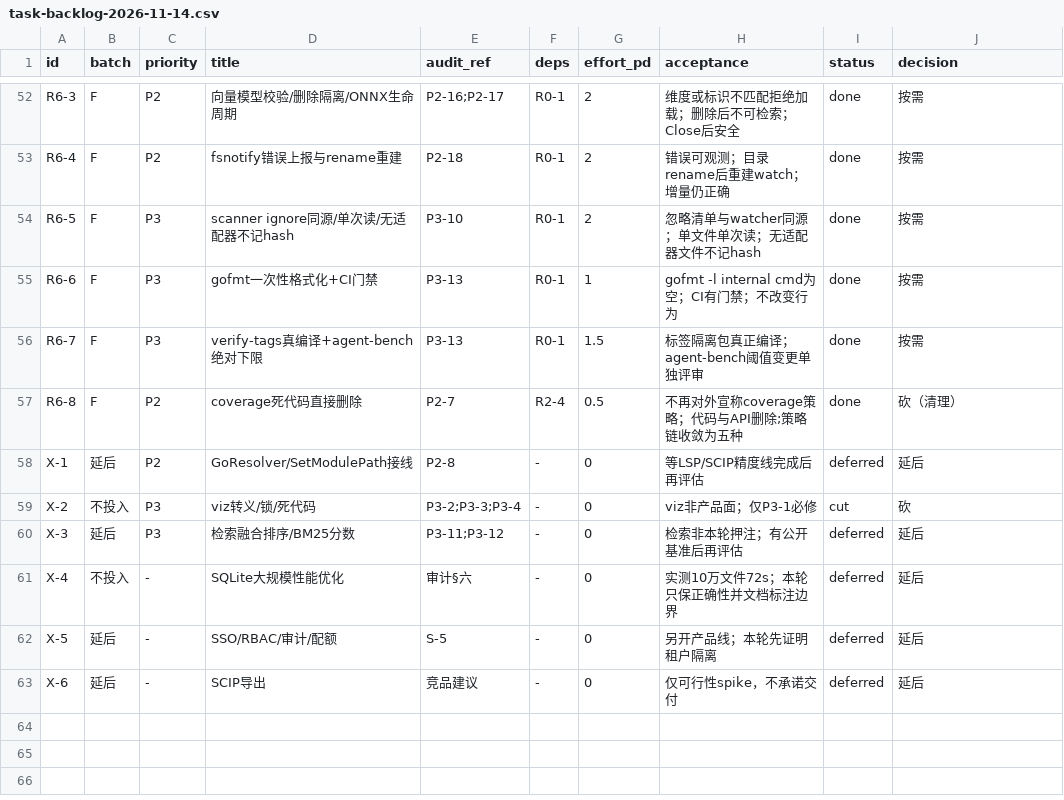
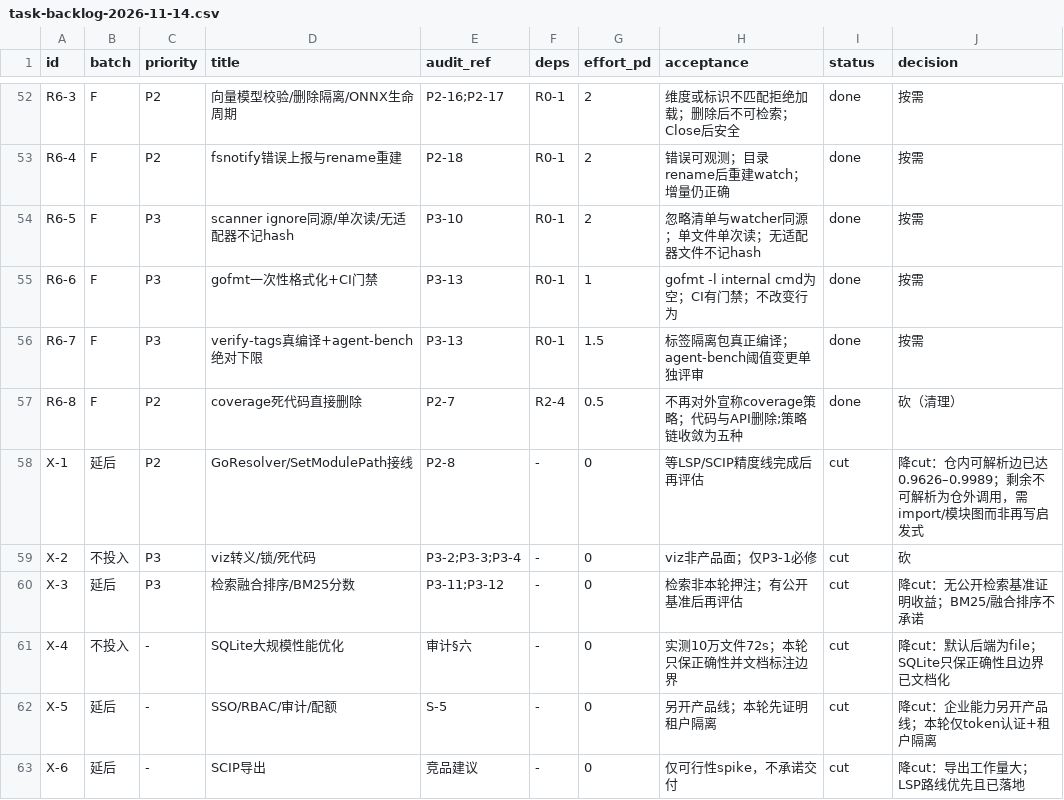
Before and after one commit to idcu/CodeSchema, a CSV file: 2026-11-14/roadmap/outputs/task-backlog-2026-11-14.csv, drawn as a sheet; only a part is shown, gaps mark what is left out.

Commit message:
docs(bench): 最终复测与 caller 归属总账；deferred 项降 cut
两变体 × 三仓全量复测（post-*.json）：调用图全量/仓内口径并排保留，
人工真值 45 对两变体均 1.0000。X-1/X-3/X-4/X-5/X-6 复盘后降 cut 并写明理由。
计数 LoC 62976 → 63756，counts-check 通过。

```diff
--- a/2026-11-14/roadmap/outputs/task-backlog-2026-11-14.csv
+++ b/2026-11-14/roadmap/outputs/task-backlog-2026-11-14.csv
@@ -57,7 +57,7 @@ R6-7,F,P3,verify-tags真编译+agent-bench绝对下限,P3-13,R0-1,1.5,标签隔
 R6-8,F,P2,coverage死代码直接删除,P2-7,R2-4,0.5,不再对外宣称coverage策略；代码与API删除;策略链收敛为五种,done,砍（清理）
-X-1,延后,P2,GoResolver/SetModulePath接线,P2-8,-,0,等LSP/SCIP精度线完成后再评估,deferred,延后
+X-1,延后,P2,GoResolver/SetModulePath接线,P2-8,-,0,等LSP/SCIP精度线完成后再评估,cut,降cut：仓内可解析边已达0.9626–0.9989；剩余不可解析为仓外调用，需import/模块图而非再写启发式
 X-2,不投入,P3,viz转义/锁/死代码,P3-2;P3-3;P3-4,-,0,viz非产品面；仅P3-1必修,cut,砍
-X-3,延后,P3,检索融合排序/BM25分数,P3-11;P3-12,-,0,检索非本轮押注；有公开基准后再评估,deferred,延后
-X-4,不投入,-,SQLite大规模性能优化,审计§六,-,0,实测10万文件72s；本轮只保正确性并文档标注边界,deferred,延后
-X-5,延后,-,SSO/RBAC/审计/配额,S-5,-,0,另开产品线；本轮先证明租户隔离,deferred,延后
-X-6,延后,-,SCIP导出,竞品建议,-,0,仅可行性spike，不承诺交付,deferred,延后
+X-3,延后,P3,检索融合排序/BM25分数,P3-11;P3-12,-,0,检索非本轮押注；有公开基准后再评估,cut,降cut：无公开检索基准证明收益；BM25/融合排序不承诺
+X-4,不投入,-,SQLite大规模性能优化,审计§六,-,0,实测10万文件72s；本轮只保正确性并文档标注边界,cut,降cut：默认后端为file；SQLite只保正确性且边界已文档化
+X-5,延后,-,SSO/RBAC/审计/配额,S-5,-,0,另开产品线；本轮先证明租户隔离,cut,降cut：企业能力另开产品线；本轮仅token认证+租户隔离
+X-6,延后,-,SCIP导出,竞品建议,-,0,仅可行性spike，不承诺交付,cut,降cut：导出工作量大；LSP路线优先且已落地
```
Also changed, not shown: 13 other files.
